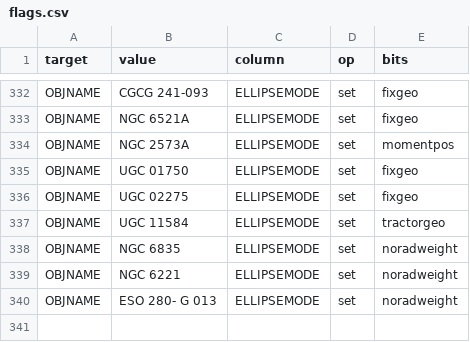
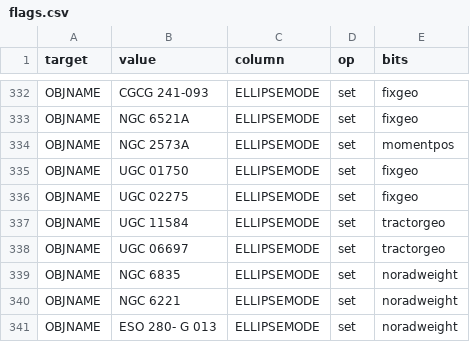
Before and after one commit to moustakas/SGA, a CSV file: py/SGA/data/SGA2025/overlays/v0.70/flags.csv, drawn as a sheet; only a part is shown, gaps mark what is left out.

```diff
--- a/py/SGA/data/SGA2025/overlays/v0.70/flags.csv
+++ b/py/SGA/data/SGA2025/overlays/v0.70/flags.csv
@@ -337,2 +337,3 @@ OBJNAME,UGC 02275,ELLIPSEMODE,set,fixgeo
 OBJNAME,UGC 11584,ELLIPSEMODE,set,tractorgeo
+OBJNAME,UGC 06697,ELLIPSEMODE,set,tractorgeo
 OBJNAME,NGC 6835,ELLIPSEMODE,set,noradweight
```
Also changed, not shown: py/SGA/data/SGA2025/overlays/v0.70/updates.csv, 2 other files.
